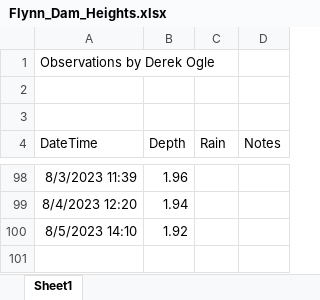
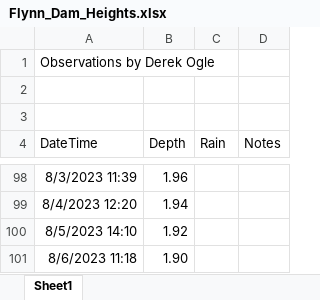
Before and after one commit to droglenc/droglenc.github.io, an Excel workbook: portfolio/posts/_data/Flynn_Dam_Heights.xlsx, sheet Sheet1, drawn as a sheet; only a part is shown, gaps mark what is left out; values as stored, in another font and other column widths than the file's, no borders; the diff names each change by its address in the sheet, - before the commit and + after, or states it on an @@ line.

```diff
--- a/portfolio/posts/_data/Flynn_Dam_Heights.xlsx (sheet Sheet1)
+++ b/portfolio/posts/_data/Flynn_Dam_Heights.xlsx (sheet Sheet1)
+row 101: 8/6/2023 11:18 | 1.90
```
Also changed, not shown: 12 other files.
